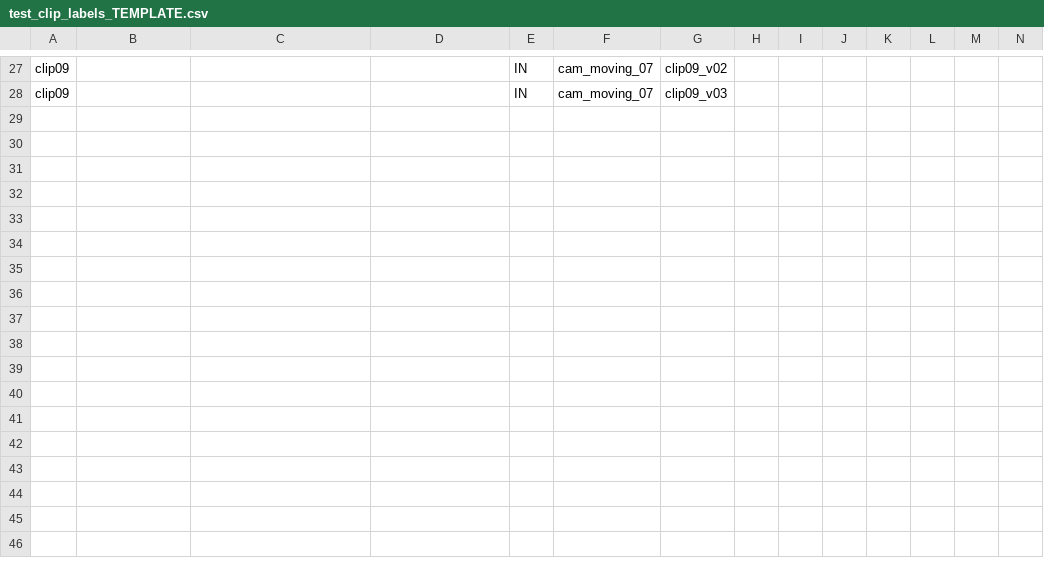
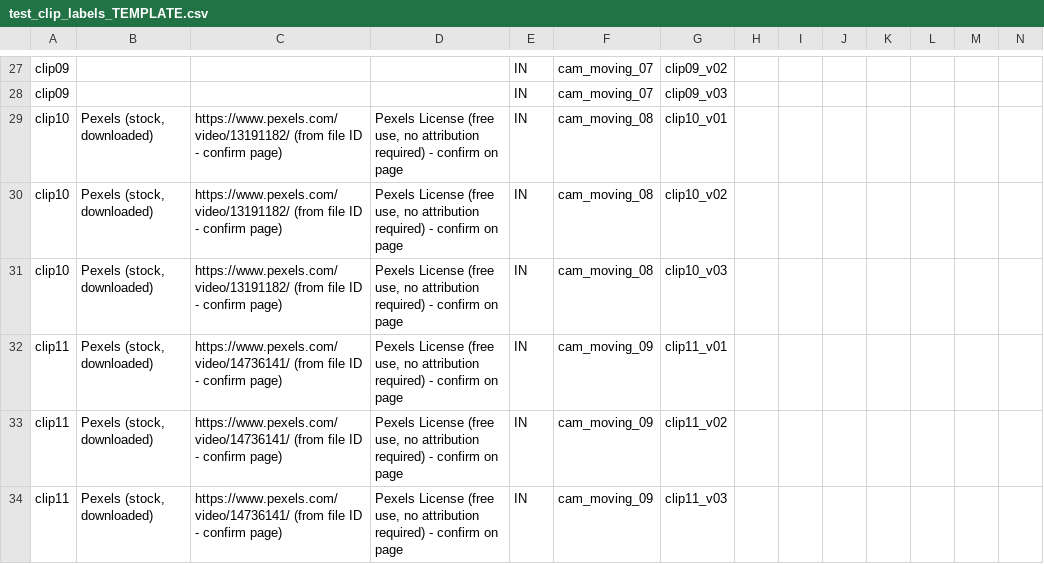
Before and after one commit to JustinSantosh/trace_vision_nebula, a CSV file: TRACEVISION_DATA/evaluation/test_clip_labels_TEMPLATE.csv, drawn as a sheet; only a part is shown, gaps mark what is left out; rows hold the shown columns only; the diff names each change by its address in the sheet, - before the commit and + after, or states it on an @@ line.

```diff
--- a/TRACEVISION_DATA/evaluation/test_clip_labels_TEMPLATE.csv
+++ b/TRACEVISION_DATA/evaluation/test_clip_labels_TEMPLATE.csv
+row 29: clip10 | Pexels (stock, downloaded) | https://www.pexels.com/video/13191182/ (from file ID - confirm page) | Pexels License (free use, no attribution required) - confirm on page | IN | cam_moving_08 | clip10_v01
+row 30: clip10 | Pexels (stock, downloaded) | https://www.pexels.com/video/13191182/ (from file ID - confirm page) | Pexels License (free use, no attribution required) - confirm on page | IN | cam_moving_08 | clip10_v02
+row 31: clip10 | Pexels (stock, downloaded) | https://www.pexels.com/video/13191182/ (from file ID - confirm page) | Pexels License (free use, no attribution required) - confirm on page | IN | cam_moving_08 | clip10_v03
+row 32: clip11 | Pexels (stock, downloaded) | https://www.pexels.com/video/14736141/ (from file ID - confirm page) | Pexels License (free use, no attribution required) - confirm on page | IN | cam_moving_09 | clip11_v01
+row 33: clip11 | Pexels (stock, downloaded) | https://www.pexels.com/video/14736141/ (from file ID - confirm page) | Pexels License (free use, no attribution required) - confirm on page | IN | cam_moving_09 | clip11_v02
+row 34: clip11 | Pexels (stock, downloaded) | https://www.pexels.com/video/14736141/ (from file ID - confirm page) | Pexels License (free use, no attribution required) - confirm on page | IN | cam_moving_09 | clip11_v03
```
Also changed, not shown: TRACEVISION_DATA/evaluation/clips.csv, 1 other file.
